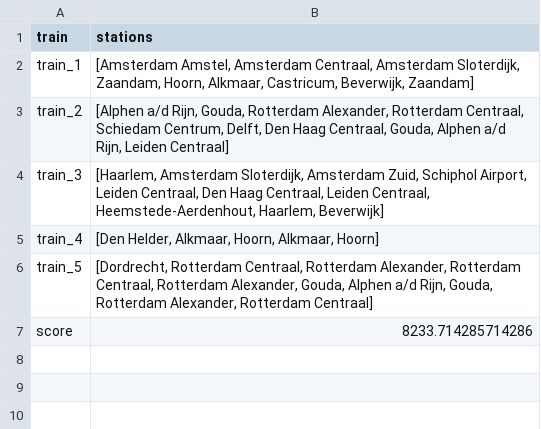
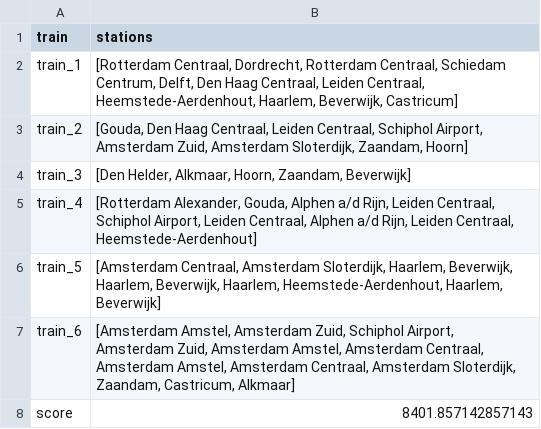
Before and after one commit to LauraKoelewijn/InvalidSlugz, a CSV file: output/output.csv, drawn as a sheet.

```diff
--- a/output/output.csv
+++ b/output/output.csv
@@ -1,7 +1,8 @@
 train,stations
-train_1,"[Amsterdam Amstel, Amsterdam Centraal, Amsterdam Sloterdijk, Zaandam, Hoorn, Alkmaar, Castricum, Beverwijk, Zaandam]"
-train_2,"[Alphen a/d Rijn, Gouda, Rotterdam Alexander, Rotterdam Centraal, Schiedam Centrum, Delft, Den Haag Centraal, Gouda, Alphen a/d Rijn, Leiden Centraal]"
-train_3,"[Haarlem, Amsterdam Sloterdijk, Amsterdam Zuid, Schiphol Airport, Leiden Centraal, Den Haag Centraal, Leiden Centraal, Heemstede-Aerdenhout, Haarlem, Beverwijk]"
-train_4,"[Den Helder, Alkmaar, Hoorn, Alkmaar, Hoorn]"
-train_5,"[Dordrecht, Rotterdam Centraal, Rotterdam Alexander, Rotterdam Centraal, Rotterdam Alexander, Gouda, Alphen a/d Rijn, Gouda, Rotterdam Alexander, Rotterdam Centraal]"
-score,8233.714285714286
+train_1,"[Rotterdam Centraal, Dordrecht, Rotterdam Centraal, Schiedam Centrum, Delft, Den Haag Centraal, Leiden Centraal, Heemstede-Aerdenhout, Haarlem, Beverwijk, Castricum]"
+train_2,"[Gouda, Den Haag Centraal, Leiden Centraal, Schiphol Airport, Amsterdam Zuid, Amsterdam Sloterdijk, Zaandam, Hoorn]"
+train_3,"[Den Helder, Alkmaar, Hoorn, Zaandam, Beverwijk]"
+train_4,"[Rotterdam Alexander, Gouda, Alphen a/d Rijn, Leiden Centraal, Schiphol Airport, Leiden Centraal, Alphen a/d Rijn, Leiden Centraal, Heemstede-Aerdenhout]"
+train_5,"[Amsterdam Centraal, Amsterdam Sloterdijk, Haarlem, Beverwijk, Haarlem, Beverwijk, Haarlem, Heemstede-Aerdenhout, Haarlem, Beverwijk]"
+train_6,"[Amsterdam Amstel, Amsterdam Zuid, Schiphol Airport, Amsterdam Zuid, Amsterdam Amstel, Amsterdam Centraal, Amsterdam Amstel, Amsterdam Centraal, Amsterdam Sloterdijk, Zaandam, Castricum, Alkmaar]"
+score,8401.857142857143
```
Also changed, not shown: 2 other files.
